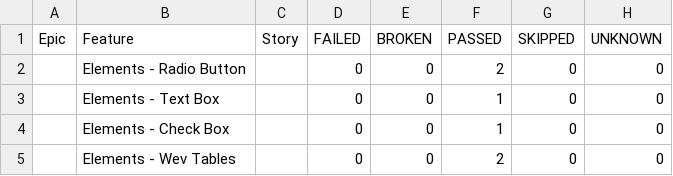
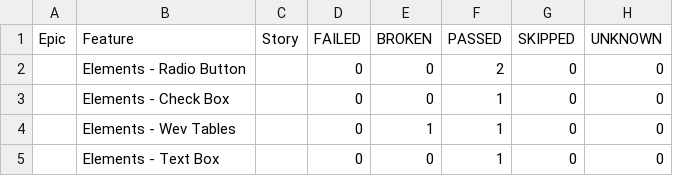
Before and after one commit to ValeriuBirladeanu/Python_Selenium-demo_qa, a CSV file: data/behaviors.csv, drawn as a sheet.

```diff
--- a/data/behaviors.csv
+++ b/data/behaviors.csv
@@ -2,4 +2,4 @@
 "","Elements - Radio Button","","0","0","2","0","0"
+"","Elements - Check Box","","0","0","1","0","0"
+"","Elements - Wev Tables","","0","1","1","0","0"
 "","Elements - Text Box","","0","0","1","0","0"
-"","Elements - Check Box","","0","0","1","0","0"
-"","Elements - Wev Tables","","0","0","2","0","0"
```
Also changed, not shown: data/suites.csv, 44 other files.
